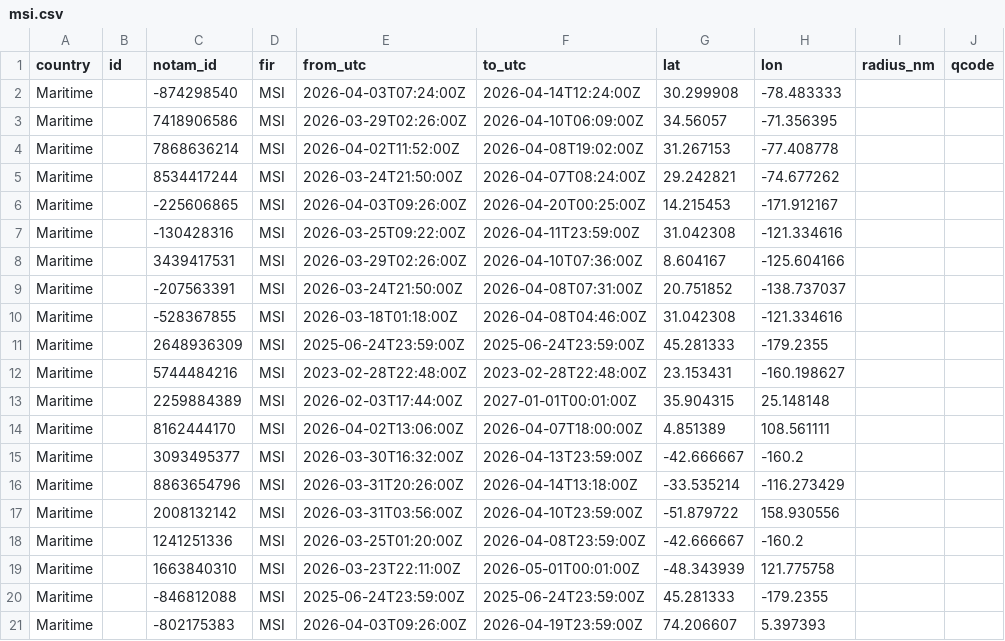
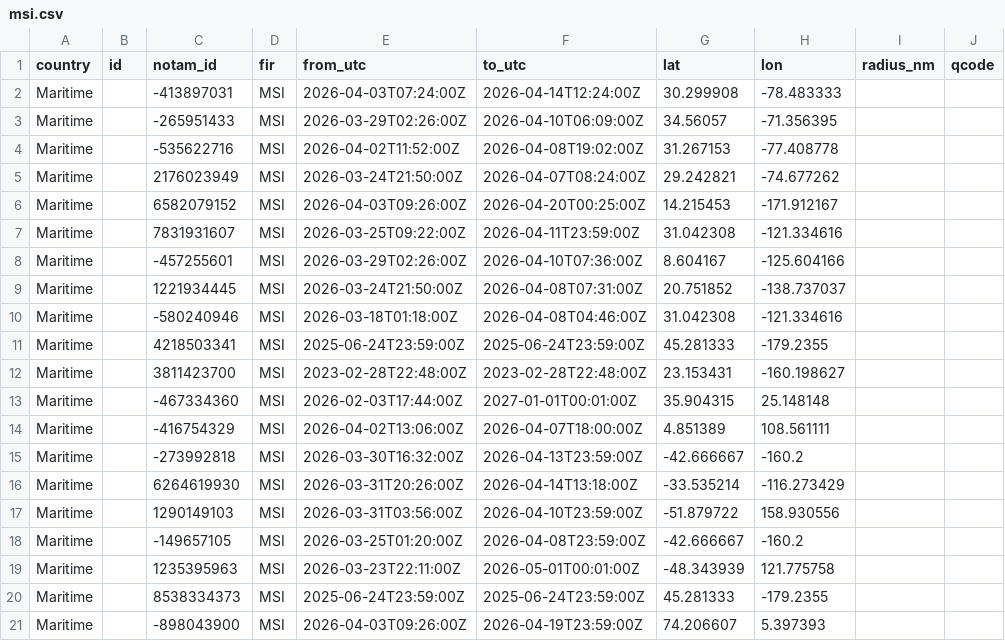
Before and after one commit to lzq1206/notam-whisper, a CSV file: msi.csv, drawn as a sheet; only a part is shown; the diff names each change by its address in the sheet, - before the commit and + after, or states it on an @@ line.

```diff
--- a/msi.csv
+++ b/msi.csv
-C2 (notam_id): -874298540
+C2 (notam_id): -413897031
-C3 (notam_id): 7418906586
+C3 (notam_id): -265951433
-C4 (notam_id): 7868636214
+C4 (notam_id): -535622716
-C5 (notam_id): 8534417244
+C5 (notam_id): 2176023949
-C6 (notam_id): -225606865
+C6 (notam_id): 6582079152
-C7 (notam_id): -130428316
+C7 (notam_id): 7831931607
-C8 (notam_id): 3439417531
+C8 (notam_id): -457255601
-C9 (notam_id): -207563391
+C9 (notam_id): 1221934445
-C10 (notam_id): -528367855
+C10 (notam_id): -580240946
-C11 (notam_id): 2648936309
+C11 (notam_id): 4218503341
-C12 (notam_id): 5744484216
+C12 (notam_id): 3811423700
-C13 (notam_id): 2259884389
+C13 (notam_id): -467334360
-C14 (notam_id): 8162444170
+C14 (notam_id): -416754329
-C15 (notam_id): 3093495377
+C15 (notam_id): -273992818
-C16 (notam_id): 8863654796
+C16 (notam_id): 6264619930
-C17 (notam_id): 2008132142
+C17 (notam_id): 1290149103
-C18 (notam_id): 1241251336
+C18 (notam_id): -149657105
-C19 (notam_id): 1663840310
+C19 (notam_id): 1235395963
-C20 (notam_id): -846812088
+C20 (notam_id): 8538334373
-C21 (notam_id): -802175383
+C21 (notam_id): -898043900
```
Also changed, not shown: 2 other files.
